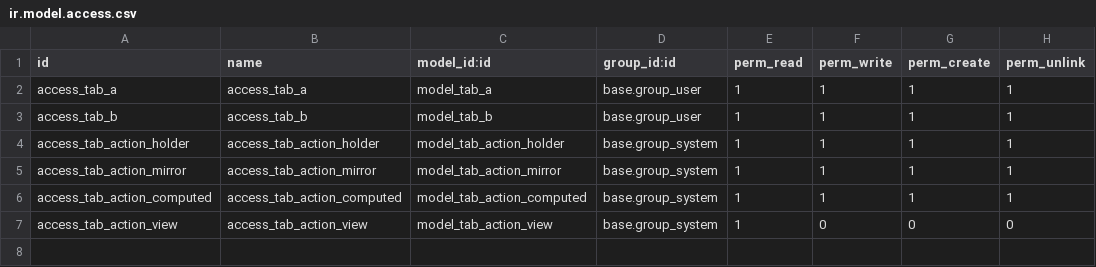
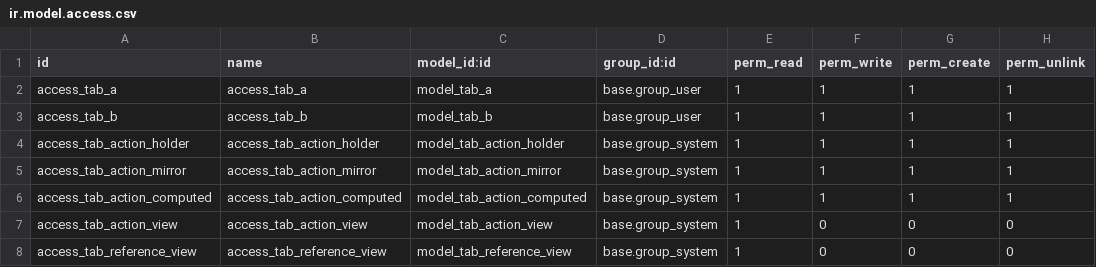
Before and after one commit to Agro-Marin/odoo, a CSV file: odoo/addons/test_action_bindings/ir.model.access.csv, drawn as a sheet; the diff names each change by its address in the sheet, - before the commit and + after, or states it on an @@ line.

```diff
--- a/odoo/addons/test_action_bindings/ir.model.access.csv
+++ b/odoo/addons/test_action_bindings/ir.model.access.csv
+row 8: access_tab_reference_view | access_tab_reference_view | model_tab_reference_view | base.group_system | 1 | 0 | 0 | 0
```
Also changed, not shown: 3 other files.
